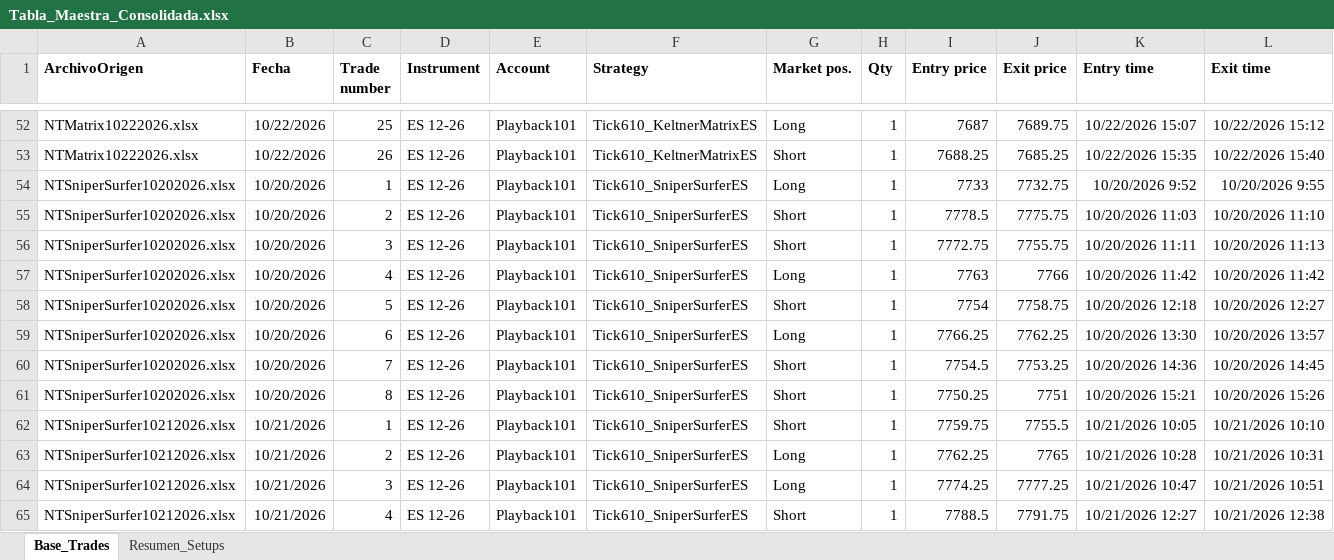
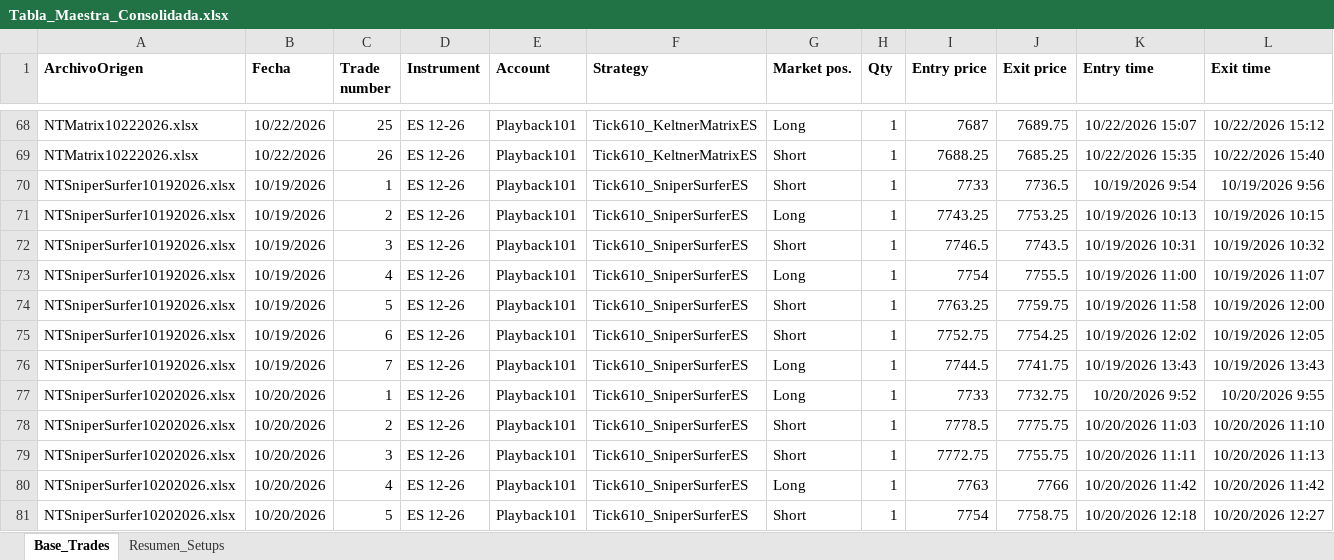
Before and after one commit to cvegabello/EstrategiasNT8, an Excel workbook: ReportesTrades/Tabla_Maestra_Consolidada.xlsx, sheet Base_Trades, drawn as a sheet; only a part is shown, gaps mark what is left out; the shorter side is filled out with more unchanged rows; values as stored, in another font and other column widths than the file's, no borders; rows hold the shown columns only; the diff covers the shown part only; the diff names each change by its address in the sheet, - before the commit and + after, or states it on an @@ line.

Commit message:
feat(analytics): consolidar sesion del 10/19 para 105 trades totales y 4 dias de comparativa

```diff
--- a/ReportesTrades/Tabla_Maestra_Consolidada.xlsx (sheet Base_Trades)
+++ b/ReportesTrades/Tabla_Maestra_Consolidada.xlsx (sheet Base_Trades)
+row 70: NTSniperSurfer10192026.xlsx | 10/19/2026 | 1 | ES 12-26 | Playback101 | Tick610_SniperSurferES | Short | 1 | 7733 | 7736.5 | 10/19/2026 9:54 | 10/19/2026 9:56
+row 71: NTSniperSurfer10192026.xlsx | 10/19/2026 | 2 | ES 12-26 | Playback101 | Tick610_SniperSurferES | Long | 1 | 7743.25 | 7753.25 | 10/19/2026 10:13 | 10/19/2026 10:15
+row 72: NTSniperSurfer10192026.xlsx | 10/19/2026 | 3 | ES 12-26 | Playback101 | Tick610_SniperSurferES | Short | 1 | 7746.5 | 7743.5 | 10/19/2026 10:31 | 10/19/2026 10:32
+row 73: NTSniperSurfer10192026.xlsx | 10/19/2026 | 4 | ES 12-26 | Playback101 | Tick610_SniperSurferES | Long | 1 | 7754 | 7755.5 | 10/19/2026 11:00 | 10/19/2026 11:07
+row 74: NTSniperSurfer10192026.xlsx | 10/19/2026 | 5 | ES 12-26 | Playback101 | Tick610_SniperSurferES | Short | 1 | 7763.25 | 7759.75 | 10/19/2026 11:58 | 10/19/2026 12:00
+row 75: NTSniperSurfer10192026.xlsx | 10/19/2026 | 6 | ES 12-26 | Playback101 | Tick610_SniperSurferES | Short | 1 | 7752.75 | 7754.25 | 10/19/2026 12:02 | 10/19/2026 12:05
+row 76: NTSniperSurfer10192026.xlsx | 10/19/2026 | 7 | ES 12-26 | Playback101 | Tick610_SniperSurferES | Long | 1 | 7744.5 | 7741.75 | 10/19/2026 13:43 | 10/19/2026 13:43
```
Also changed, not shown: 16 added rows elsewhere in this sheet, sheet Resumen_Setups, ReportesTrades/Tabla_Maestra_Trades.xlsx, 3 other files.
